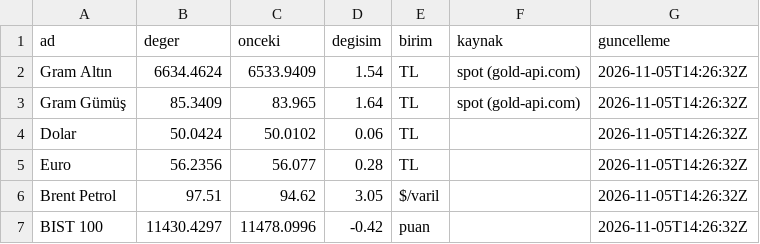
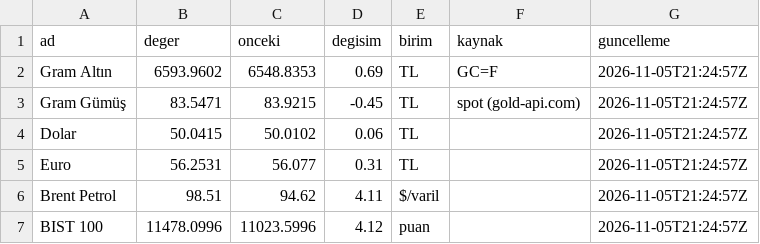
Before and after one commit to erdoganturhan1986-maker/Taksitlio-Haber-Kaynagi, a CSV file: data/piyasa.csv, drawn as a sheet.

```diff
--- a/data/piyasa.csv
+++ b/data/piyasa.csv
@@ -1,7 +1,7 @@
 ad,deger,onceki,degisim,birim,kaynak,guncelleme
-Gram Altın,6634.4624,6533.9409,1.54,TL,spot (gold-api.com),2026-11-05T14:26:32Z
-Gram Gümüş,85.3409,83.965,1.64,TL,spot (gold-api.com),2026-11-05T14:26:32Z
-Dolar,50.0424,50.0102,0.06,TL,,2026-11-05T14:26:32Z
-Euro,56.2356,56.077,0.28,TL,,2026-11-05T14:26:32Z
-Brent Petrol,97.51,94.62,3.05,$/varil,,2026-11-05T14:26:32Z
-BIST 100,11430.4297,11478.0996,-0.42,puan,,2026-11-05T14:26:32Z
+Gram Altın,6593.9602,6548.8353,0.69,TL,GC=F,2026-11-05T21:24:57Z
+Gram Gümüş,83.5471,83.9215,-0.45,TL,spot (gold-api.com),2026-11-05T21:24:57Z
+Dolar,50.0415,50.0102,0.06,TL,,2026-11-05T21:24:57Z
+Euro,56.2531,56.077,0.31,TL,,2026-11-05T21:24:57Z
+Brent Petrol,98.51,94.62,4.11,$/varil,,2026-11-05T21:24:57Z
+BIST 100,11478.0996,11023.5996,4.12,puan,,2026-11-05T21:24:57Z
```
